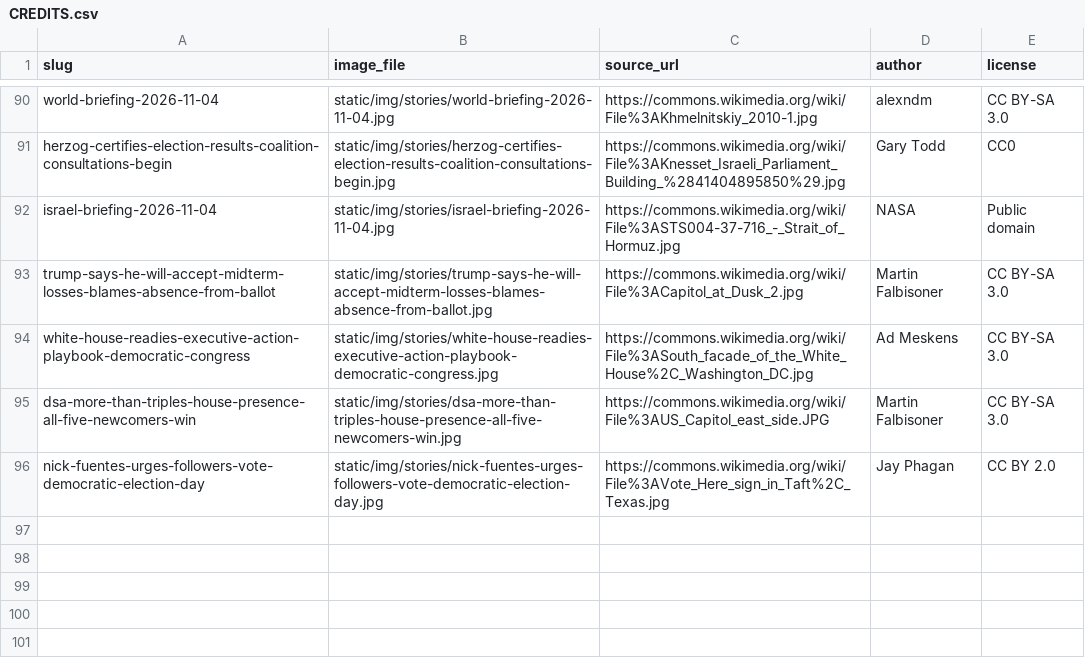
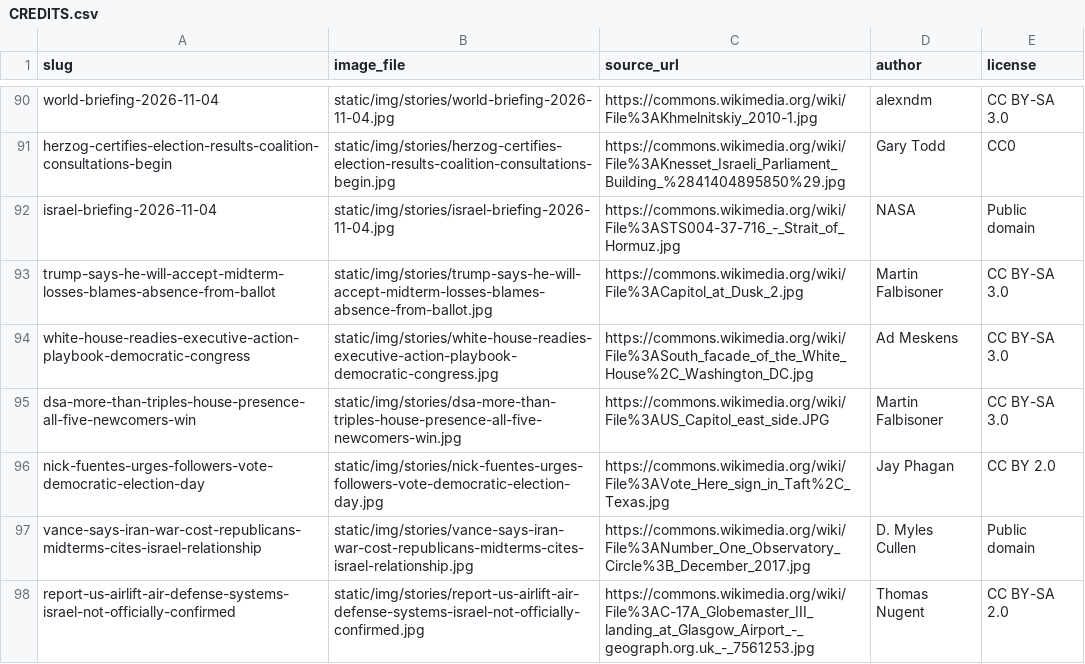
Before and after one commit to amclips/AFNS, a CSV file: CREDITS.csv, drawn as a sheet; only a part is shown, gaps mark what is left out; the diff names each change by its address in the sheet, - before the commit and + after, or states it on an @@ line.

```diff
--- a/CREDITS.csv
+++ b/CREDITS.csv
+row 97: vance-says-iran-war-cost-republicans-midterms-cites-israel-relationship | static/img/stories/vance-says-iran-war-cost-republicans-midterms-cites-israel-relationship.jpg | https://commons.wikimedia.org/wiki/File%3ANumber_One_Observatory_Circle%3B_December_2017.jpg | D. Myles Cullen | Public domain
+row 98: report-us-airlift-air-defense-systems-israel-not-officially-confirmed | static/img/stories/report-us-airlift-air-defense-systems-israel-not-officially-confirmed.jpg | https://commons.wikimedia.org/wiki/File%3AC-17A_Globemaster_III_landing_at_Glasgow_Airport_-_geograph.org.uk_-_7561253.jpg | Thomas Nugent | CC BY-SA 2.0
```
Also changed, not shown: 6 other files.
